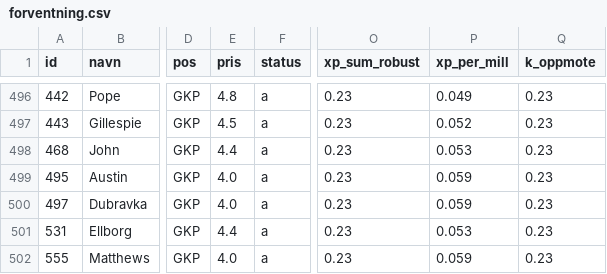
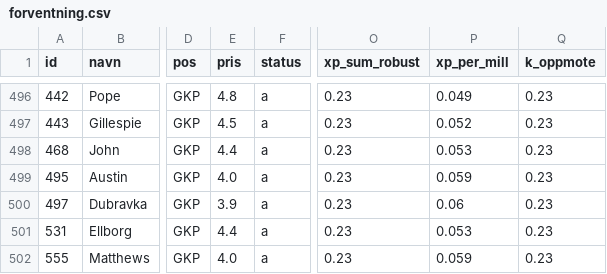
Before and after one commit to steinim/fpl2627, a CSV file: analyse/forventning.csv, drawn as a sheet; only a part is shown, gaps mark what is left out; the diff covers the shown part only; the diff names each change by its address in the sheet, - before the commit and + after, or states it on an @@ line.

```diff
--- a/analyse/forventning.csv
+++ b/analyse/forventning.csv
-E500 (pris): 4.0
+E500 (pris): 3.9
-P500 (xp_per_mill): 0.059
+P500 (xp_per_mill): 0.06
```
Also changed, not shown: 20 edited cells elsewhere in this file, 2 other files.
